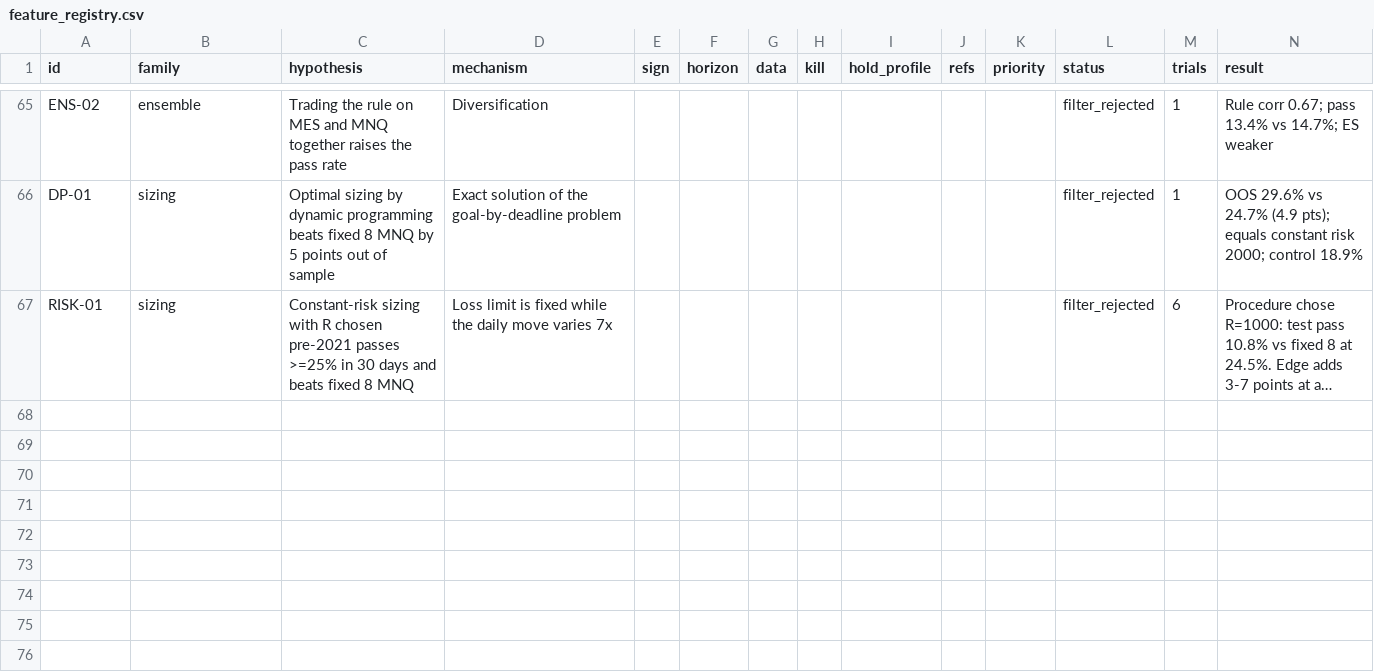
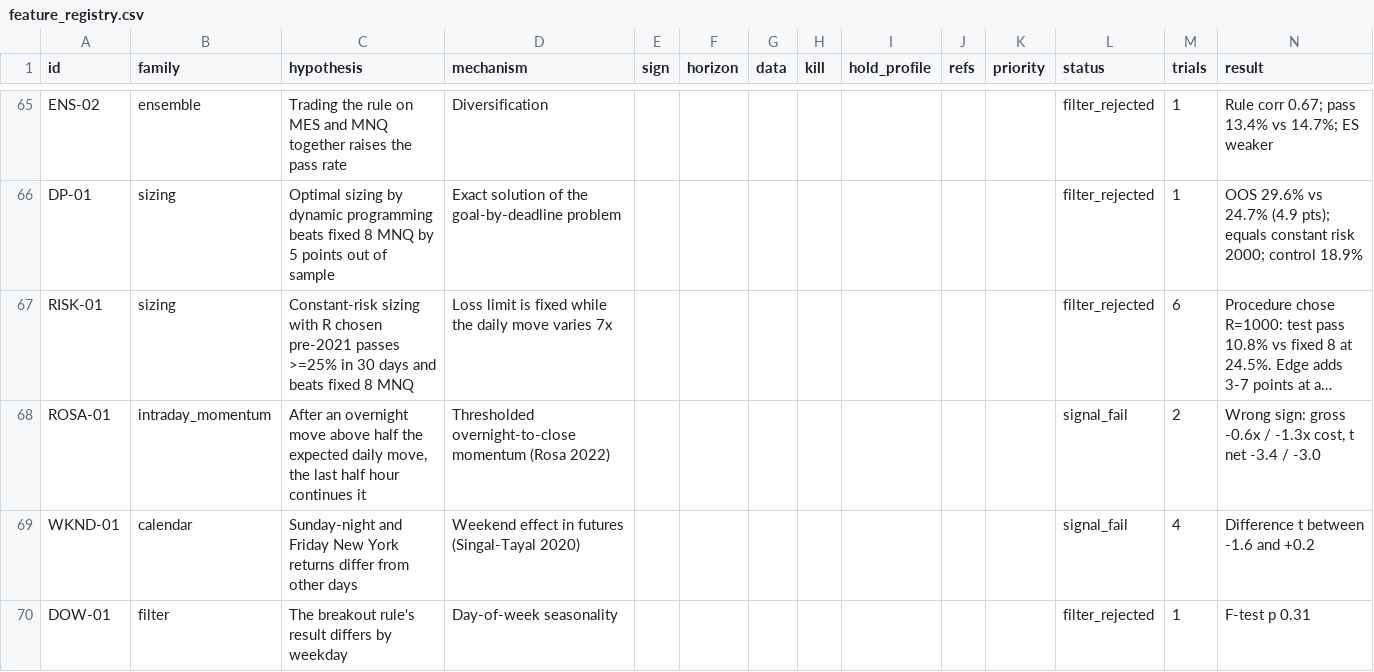
Before and after one commit to bennnliu/sniper, a CSV file: feature_registry.csv, drawn as a sheet; only a part is shown, gaps mark what is left out; long unchanged cells end in …; the diff names each change by its address in the sheet, - before the commit and + after, or states it on an @@ line.

```diff
--- a/feature_registry.csv
+++ b/feature_registry.csv
+row 68: ROSA-01 | intraday_momentum | After an overnight move above half the expected daily move, the last half hour continues it | Thresholded overnight-to-close momentum (Rosa 2022) |  |  |  |  |  |  |  | signal_fail | 2 | Wrong sign: gross -0.6x / -1.3x cost, t net -3.4 / -3.0
+row 69: WKND-01 | calendar | Sunday-night and Friday New York returns differ from other days | Weekend effect in futures (Singal-Tayal 2020) |  |  |  |  |  |  |  | signal_fail | 4 | Difference t between -1.6 and +0.2
+row 70: DOW-01 | filter | The breakout rule's result differs by weekday | Day-of-week seasonality |  |  |  |  |  |  |  | filter_rejected | 1 | F-test p 0.31
```
Also changed, not shown: experiments.csv, 4 other files.
